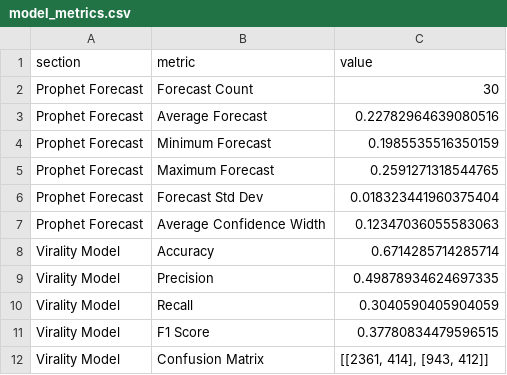
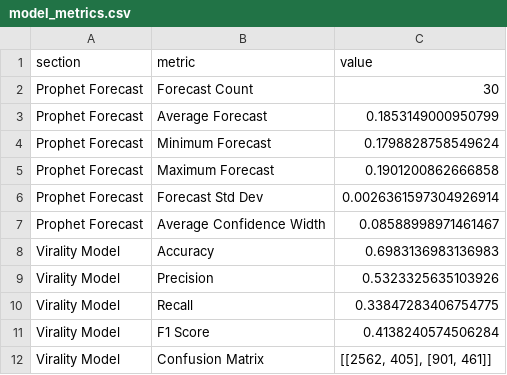
Before and after one commit to ank17a-5/India-Trend-Radar, a CSV file: data/reports/model_metrics.csv, drawn as a sheet; only a part is shown; the diff covers the shown part only.

```diff
--- a/data/reports/model_metrics.csv
+++ b/data/reports/model_metrics.csv
@@ -2,11 +2,11 @@
 Prophet Forecast,Forecast Count,30
-Prophet Forecast,Average Forecast,0.22782964639080516
-Prophet Forecast,Minimum Forecast,0.1985535516350159
-Prophet Forecast,Maximum Forecast,0.2591271318544765
-Prophet Forecast,Forecast Std Dev,0.018323441960375404
-Prophet Forecast,Average Confidence Width,0.12347036055583063
-Virality Model,Accuracy,0.6714285714285714
-Virality Model,Precision,0.49878934624697335
-Virality Model,Recall,0.3040590405904059
-Virality Model,F1 Score,0.37780834479596515
-Virality Model,Confusion Matrix,"[[2361, 414], [943, 412]]"
+Prophet Forecast,Average Forecast,0.1853149000950799
+Prophet Forecast,Minimum Forecast,0.1798828758549624
+Prophet Forecast,Maximum Forecast,0.1901200862666858
+Prophet Forecast,Forecast Std Dev,0.0026361597304926914
+Prophet Forecast,Average Confidence Width,0.08588998971461467
+Virality Model,Accuracy,0.6983136983136983
+Virality Model,Precision,0.5323325635103926
+Virality Model,Recall,0.33847283406754775
+Virality Model,F1 Score,0.4138240574506284
+Virality Model,Confusion Matrix,"[[2562, 405], [901, 461]]"
```
Also changed, not shown: 8 edited cells elsewhere in this file, data/cleaned/google_trends_clean.csv, data/predictions/prophet_predictions.csv, 16 other files.
